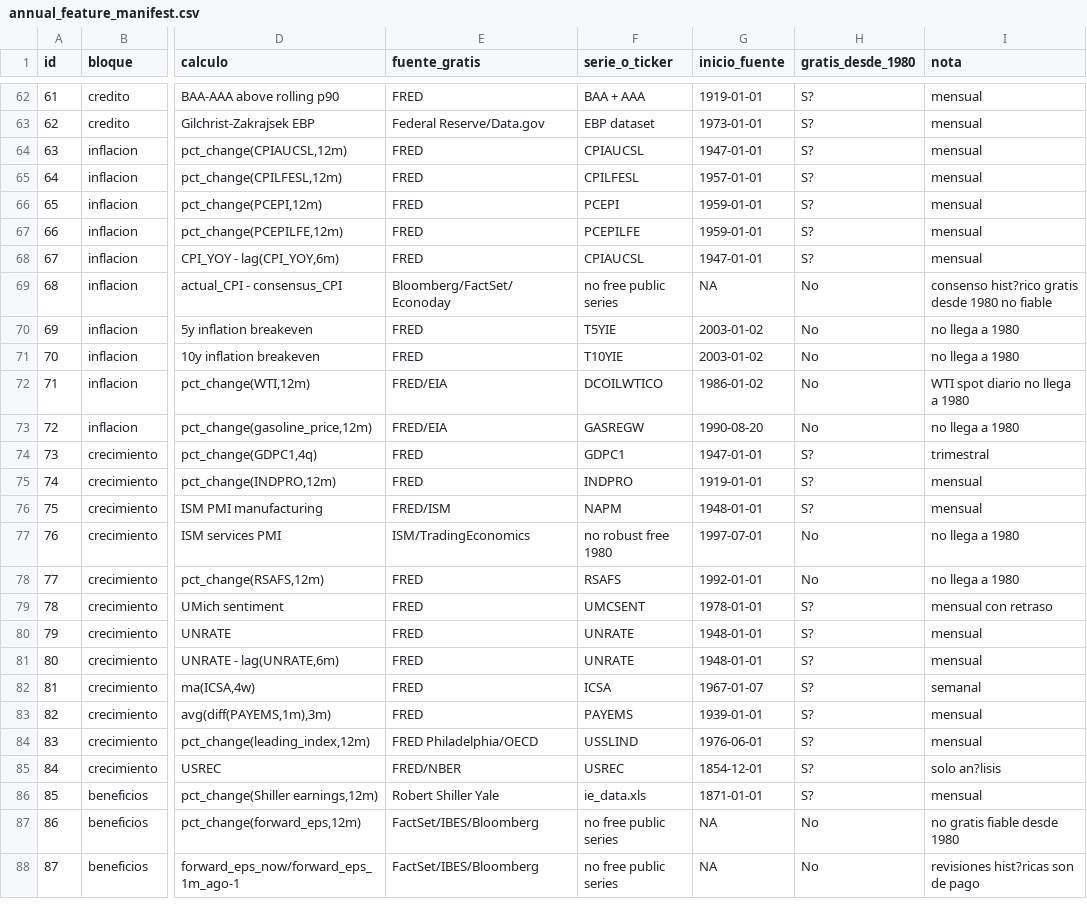
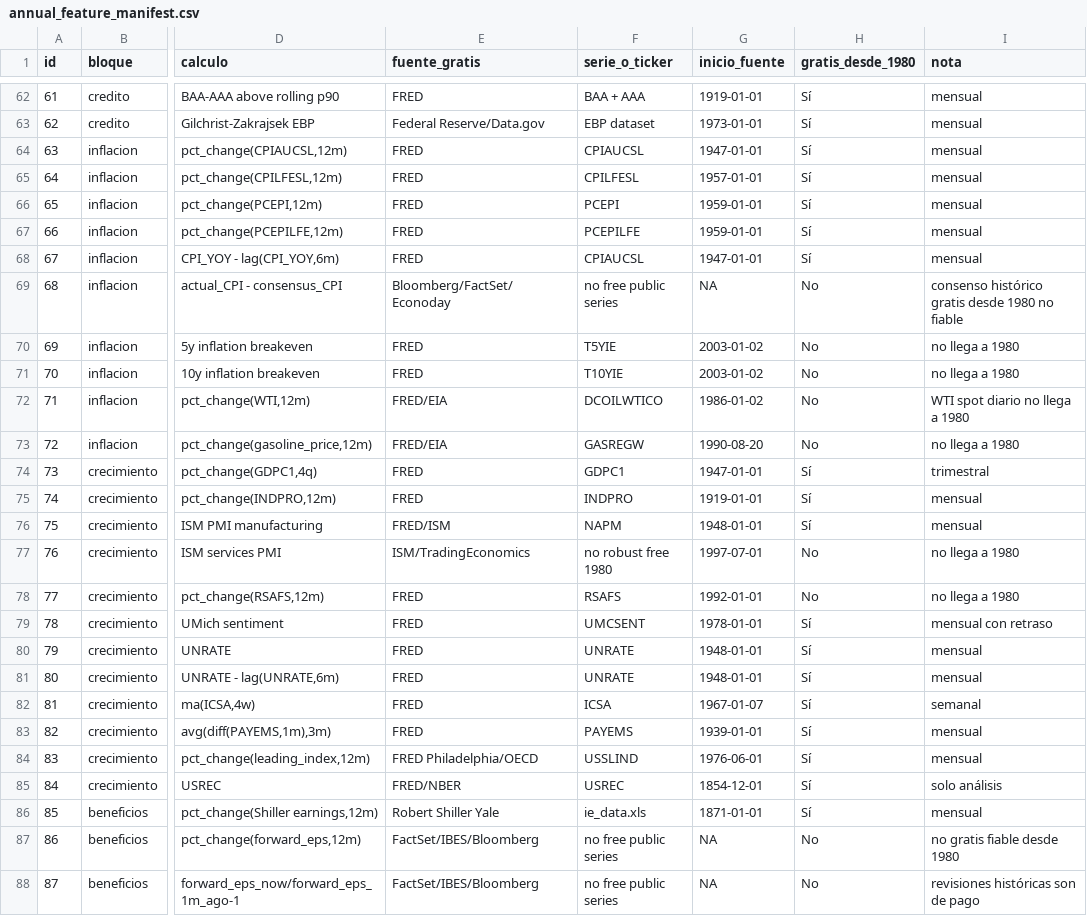
Before and after one commit to trading-optimizer-lab-org/trading-lab, a CSV file: configs/annual_feature_manifest.csv, drawn as a sheet; only a part is shown, gaps mark what is left out; the diff covers the shown part only; the diff names each change by its address in the sheet, - before the commit and + after, or states it on an @@ line.

```diff
--- a/configs/annual_feature_manifest.csv
+++ b/configs/annual_feature_manifest.csv
-H62:H68 (gratis_desde_1980): S?
+H62:H68 (gratis_desde_1980): Sí
-I69 (nota): consenso hist?rico gratis desde…
+I69 (nota): consenso histórico gratis desde…
-H74:H76 (gratis_desde_1980): S?
+H74:H76 (gratis_desde_1980): Sí
-H79:H86 (gratis_desde_1980): S?
+H79:H86 (gratis_desde_1980): Sí
-I85 (nota): solo an?lisis
+I85 (nota): solo análisis
-I88 (nota): revisiones hist?ricas son de pago
+I88 (nota): revisiones históricas son de pago
```
Also changed, not shown: 85 edited cells elsewhere in this file, 5 other files.
